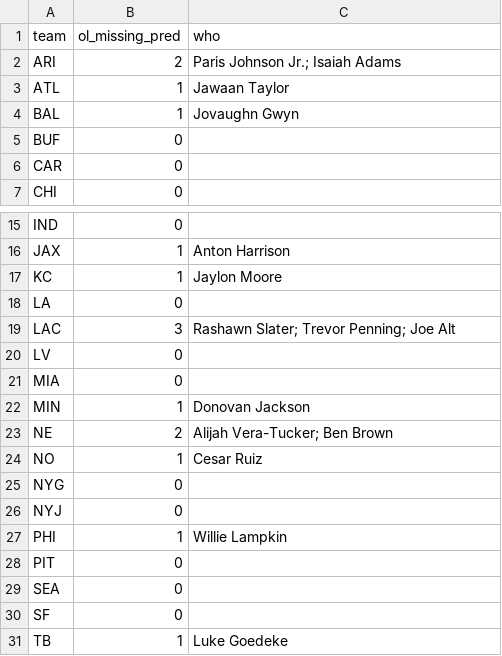
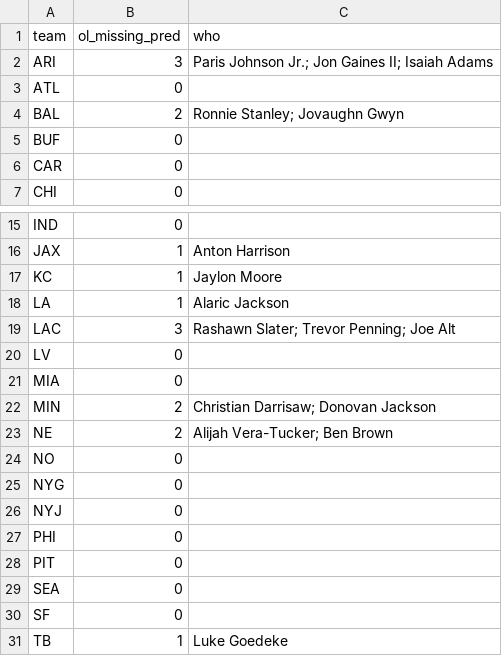
Before and after one commit to paintthedog/nfl-insights, a CSV file: pipeline/ol_missing_wk7.csv, drawn as a sheet; only a part is shown, gaps mark what is left out.

```diff
--- a/pipeline/ol_missing_wk7.csv
+++ b/pipeline/ol_missing_wk7.csv
@@ -1,5 +1,5 @@
 team,ol_missing_pred,who
-ARI,2,Paris Johnson Jr.; Isaiah Adams
-ATL,1,Jawaan Taylor
-BAL,1,Jovaughn Gwyn
+ARI,3,Paris Johnson Jr.; Jon Gaines II; Isaiah Adams
+ATL,0,
+BAL,2,Ronnie Stanley; Jovaughn Gwyn
 BUF,0,
@@ -17,3 +17,3 @@ JAX,1,Anton Harrison
 KC,1,Jaylon Moore
-LA,0,
+LA,1,Alaric Jackson
 LAC,3,Rashawn Slater; Trevor Penning; Joe Alt
@@ -21,8 +21,8 @@ LV,0,
 MIA,0,
-MIN,1,Donovan Jackson
+MIN,2,Christian Darrisaw; Donovan Jackson
 NE,2,Alijah Vera-Tucker; Ben Brown
-NO,1,Cesar Ruiz
+NO,0,
 NYG,0,
 NYJ,0,
-PHI,1,Willie Lampkin
+PHI,0,
 PIT,0,
```
Also changed, not shown: pipeline/data/line_history.csv, pipeline/int_props_2026_wk7.csv, 17 other files.
